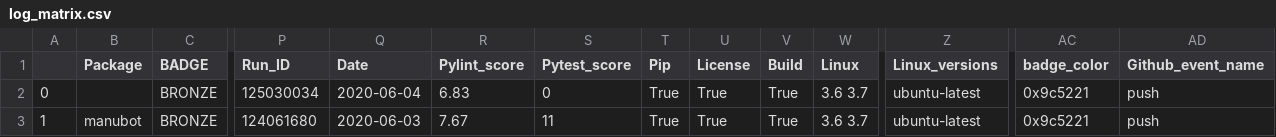
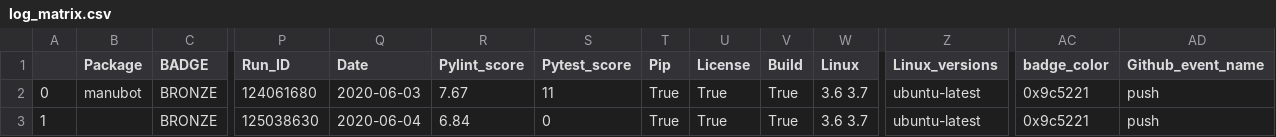
Before and after one commit to benstear/biopypir_logs, a CSV file: log_matrix.csv, drawn as a sheet; only a part is shown, gaps mark what is left out; removed rows and columns are numbered as before the commit, all else as after; rows hold the shown columns only; the diff names each change by its address in the sheet, - before the commit and + after, or states it on an @@ line.

Commit message:
Commit scedar workflow run # 464  (SUCCESS)

```diff
--- a/log_matrix.csv
+++ b/log_matrix.csv
-row 2: 0 |  | BRONZE | 125030034 | 2020-06-04 | 6.83 | 0 | True | True | True | 3.6 3.7 | ubuntu-latest | 0x9c5221 | push
-A2: 1
+A2: 0
+row 3: 1 |  | BRONZE | 125038630 | 2020-06-04 | 6.84 | 0 | True | True | True | 3.6 3.7 | ubuntu-latest | 0x9c5221 | push
```
Also changed, not shown: 3 other files.
